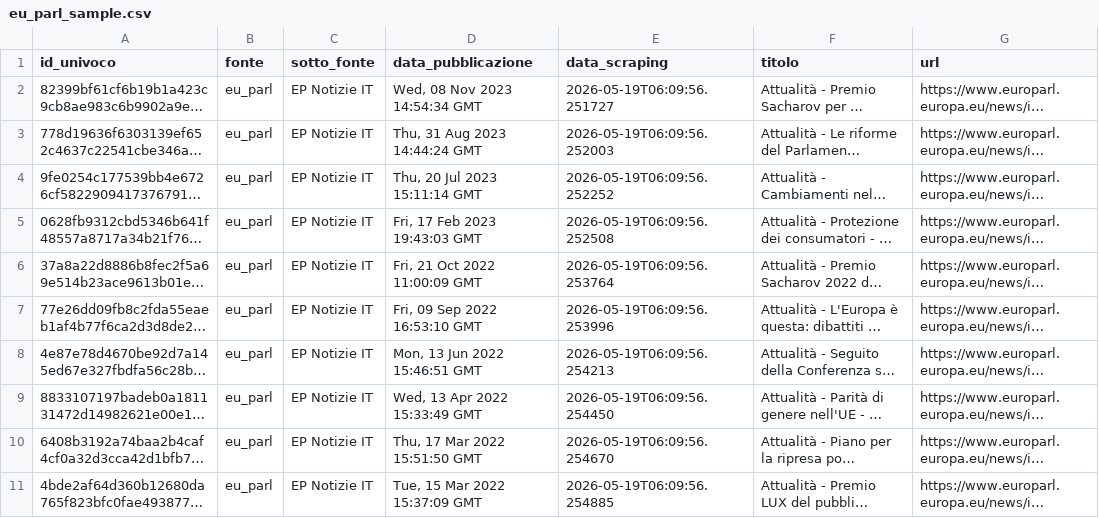
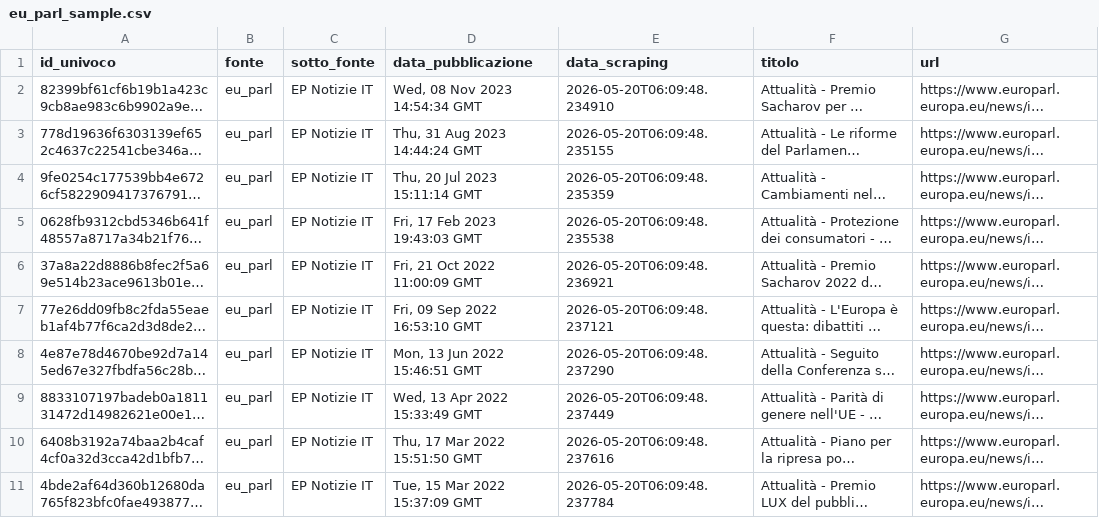
Before and after one commit to Draconer00/tech_advocacy_italia, a CSV file: data/raw/eu_parl_sample.csv, drawn as a sheet; only a part is shown; long unchanged cells end in …; the diff names each change by its address in the sheet, - before the commit and + after, or states it on an @@ line.

```diff
--- a/data/raw/eu_parl_sample.csv
+++ b/data/raw/eu_parl_sample.csv
-E2 (data_scraping): 2026-05-19T06:09:56.251727
+E2 (data_scraping): 2026-05-20T06:09:48.234910
-E3 (data_scraping): 2026-05-19T06:09:56.252003
+E3 (data_scraping): 2026-05-20T06:09:48.235155
-E4 (data_scraping): 2026-05-19T06:09:56.252252
+E4 (data_scraping): 2026-05-20T06:09:48.235359
-E5 (data_scraping): 2026-05-19T06:09:56.252508
+E5 (data_scraping): 2026-05-20T06:09:48.235538
-E6 (data_scraping): 2026-05-19T06:09:56.253764
+E6 (data_scraping): 2026-05-20T06:09:48.236921
-E7 (data_scraping): 2026-05-19T06:09:56.253996
+E7 (data_scraping): 2026-05-20T06:09:48.237121
-E8 (data_scraping): 2026-05-19T06:09:56.254213
+E8 (data_scraping): 2026-05-20T06:09:48.237290
-E9 (data_scraping): 2026-05-19T06:09:56.254450
+E9 (data_scraping): 2026-05-20T06:09:48.237449
-E10 (data_scraping): 2026-05-19T06:09:56.254670
+E10 (data_scraping): 2026-05-20T06:09:48.237616
-E11 (data_scraping): 2026-05-19T06:09:56.254885
+E11 (data_scraping): 2026-05-20T06:09:48.237784
```
Also changed, not shown: data/processed/eu_parl_analyzed.csv, data/processed/gnews_analyzed.csv, 8 other files.
